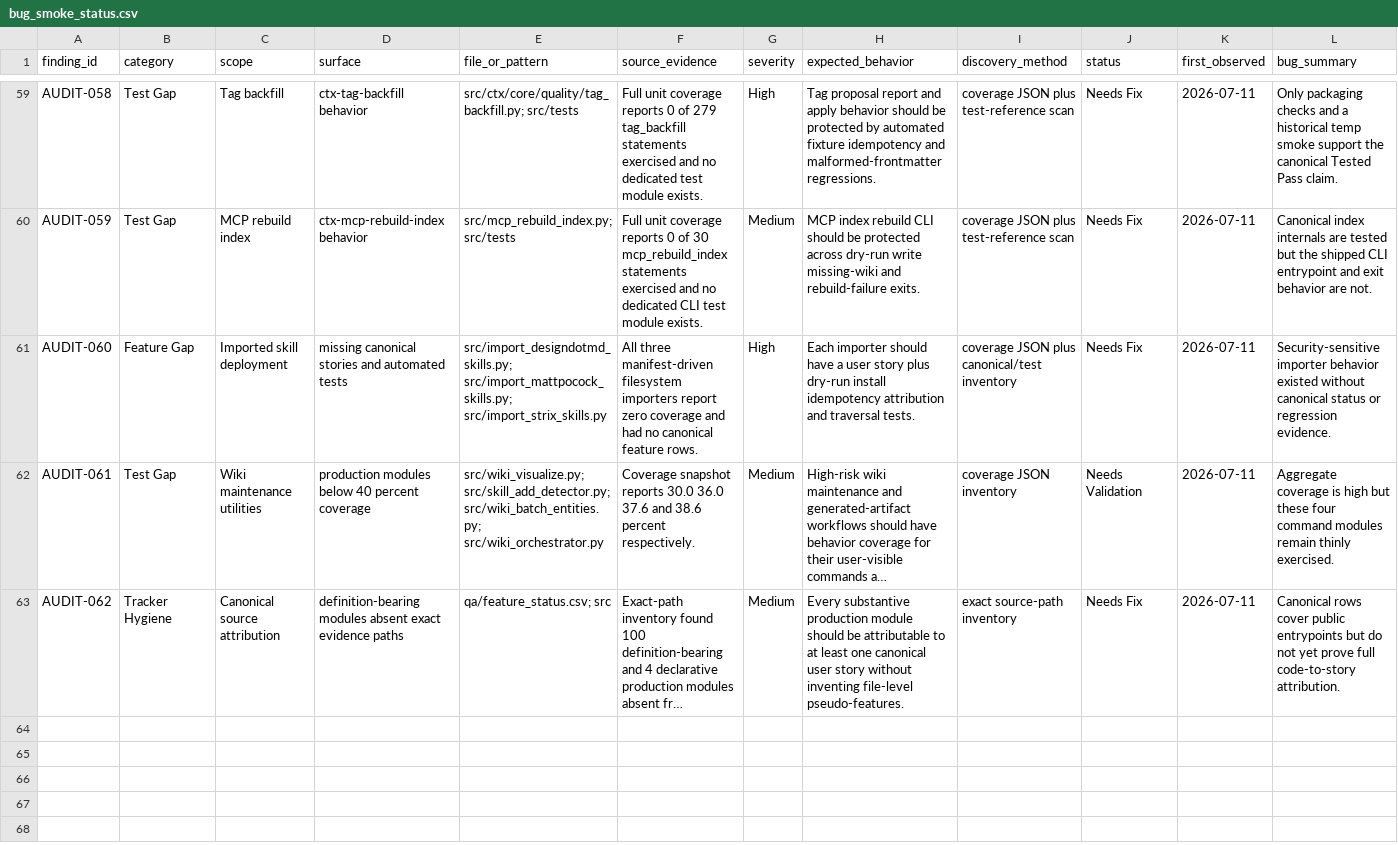
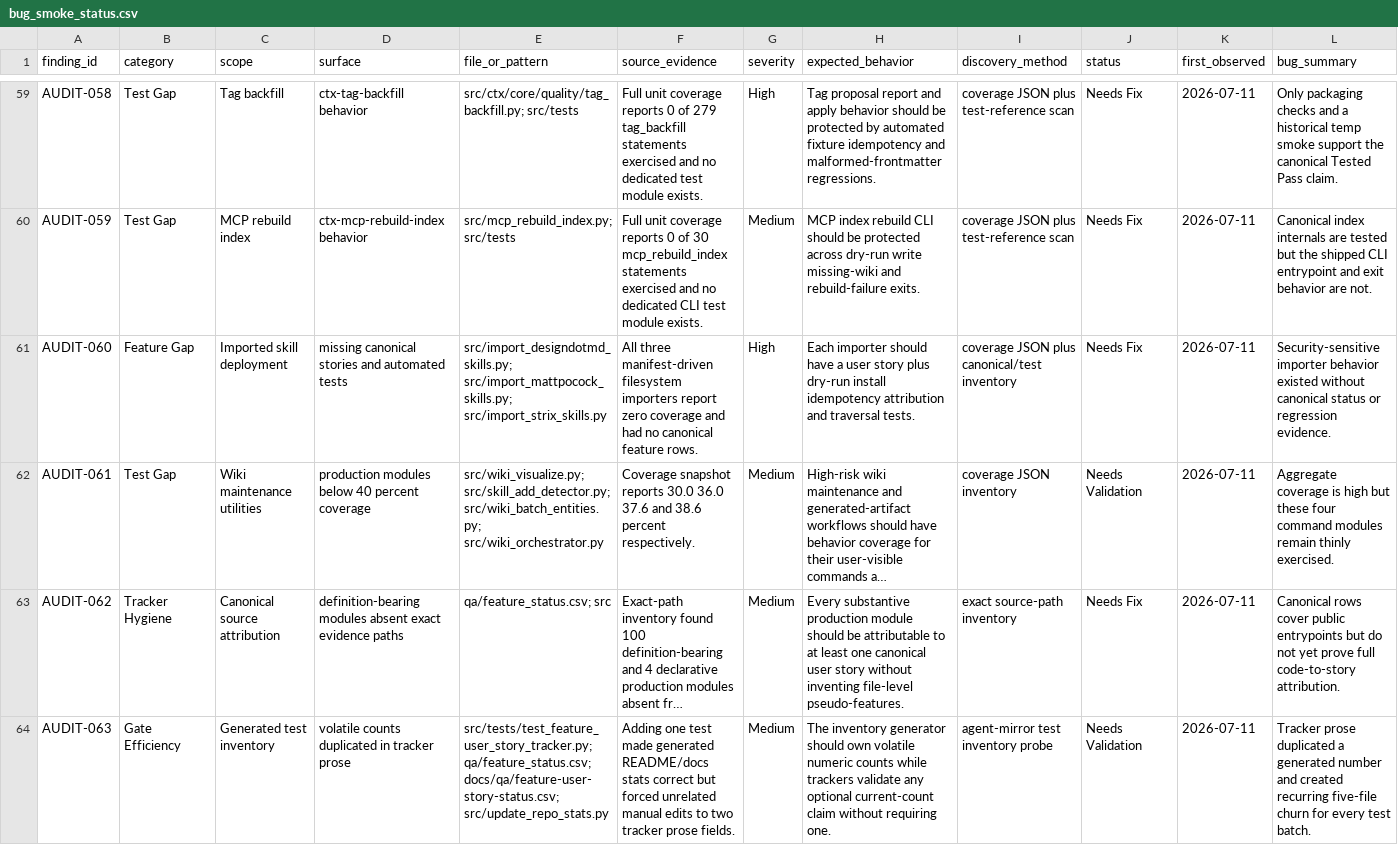
Before and after one commit to stevesolun/ctx, a CSV file: qa/bug_smoke_status.csv, drawn as a sheet; only a part is shown, gaps mark what is left out; long unchanged cells end in …; rows hold the shown columns only; the diff names each change by its address in the sheet, - before the commit and + after, or states it on an @@ line.

Commit message:
qa: keep test counts generator-owned

```diff
--- a/qa/bug_smoke_status.csv
+++ b/qa/bug_smoke_status.csv
+row 64: AUDIT-063 | Gate Efficiency | Generated test inventory | volatile counts duplicated in tracker prose | src/tests/test_feature_user_story_tracker.py; qa/feature_status.csv; docs/qa/feature-user-story-status.csv; src/update_repo_stats.py | Adding one test made generated README/docs stats correct but forced unrelated manual edits to two tracker prose fields. | Medium | The inventory generator should own volatile numeric counts while trackers validate any optional current-count claim without requiring one. | agent-mirror test inventory probe | Needs Validation | 2026-07-11 | Tracker prose duplicated a generated number and created recurring five-file churn for every test batch.
```
Also changed, not shown: docs/qa/feature-user-story-status.csv, qa/feature_status.csv, 1 other file.
